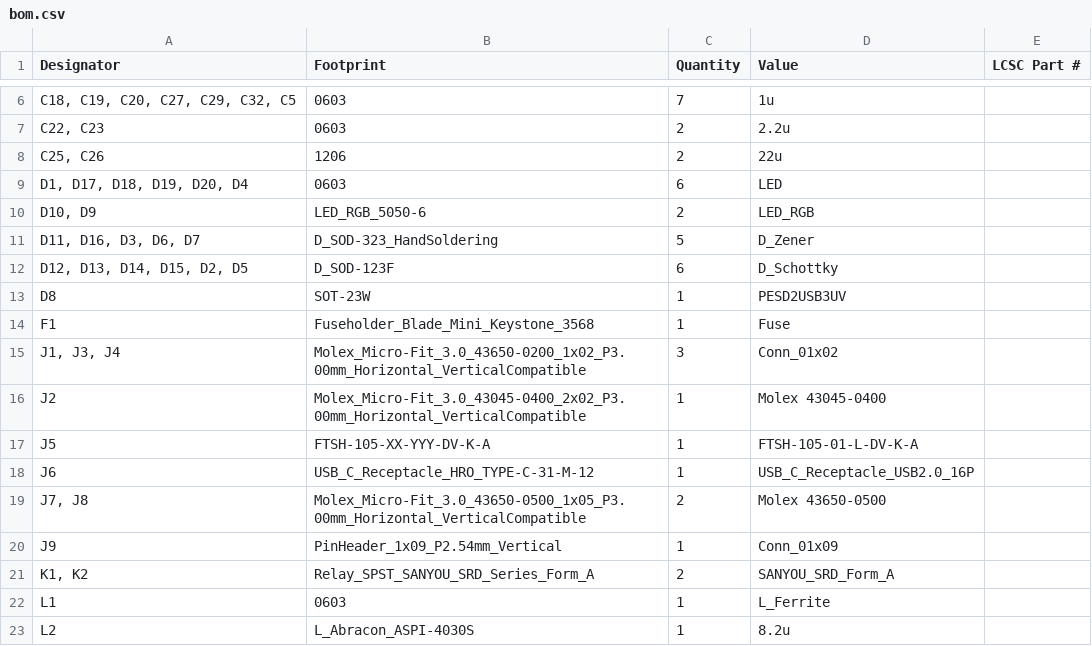
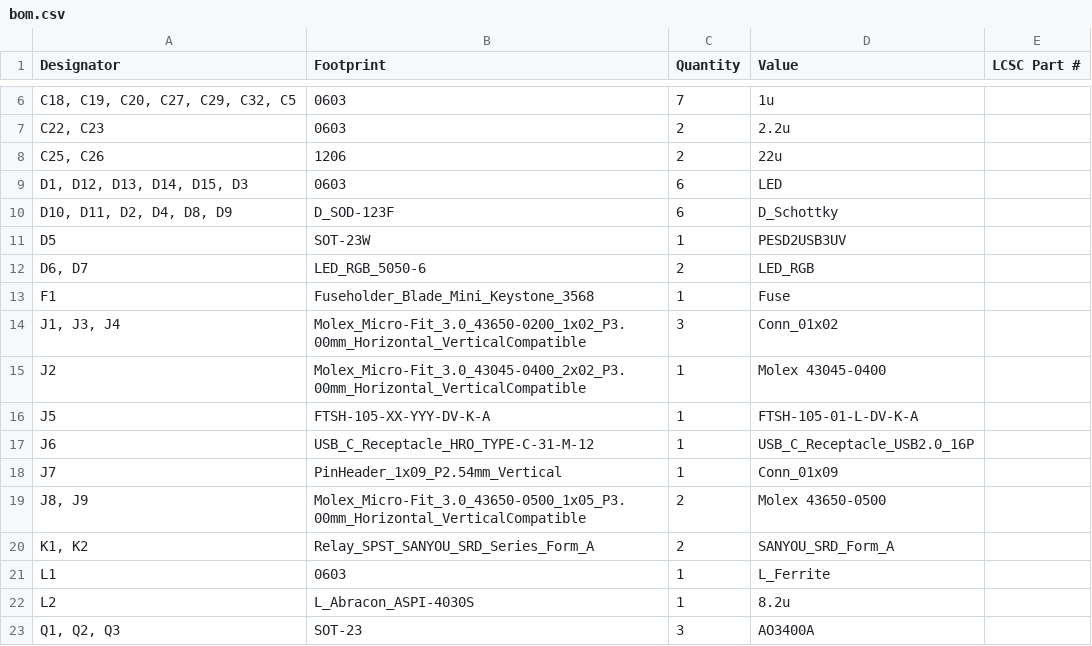
Before and after one commit to cyfinfaza/RSC-LV3-LVBPS, a CSV file: production/bom.csv, drawn as a sheet; only a part is shown, gaps mark what is left out; the shorter side is filled out with more unchanged rows; removed rows and columns are numbered as before the commit, all else as after; the diff names each change by its address in the sheet, - before the commit and + after, or states it on an @@ line.

```diff
--- a/production/bom.csv
+++ b/production/bom.csv
-A9 (Designator): D1, D17, D18, D19, D20, D4
+A9 (Designator): D1, D12, D13, D14, D15, D3
-row 10: D10, D9 | LED_RGB_5050-6 | 2 | LED_RGB
-row 11: D11, D16, D3, D6, D7 | D_SOD-323_HandSoldering | 5 | D_Zener
-A10 (Designator): D12, D13, D14, D15, D2, D5
+A10 (Designator): D10, D11, D2, D4, D8, D9
-A11 (Designator): D8
+A11 (Designator): D5
+row 12: D6, D7 | LED_RGB_5050-6 | 2 | LED_RGB
+row 18: J7 | PinHeader_1x09_P2.54mm_Vertical | 1 | Conn_01x09
-A19 (Designator): J7, J8
+A19 (Designator): J8, J9
-row 20: J9 | PinHeader_1x09_P2.54mm_Vertical | 1 | Conn_01x09
```
Also changed, not shown: production/designators.csv, production/positions.csv, 19 other files.
